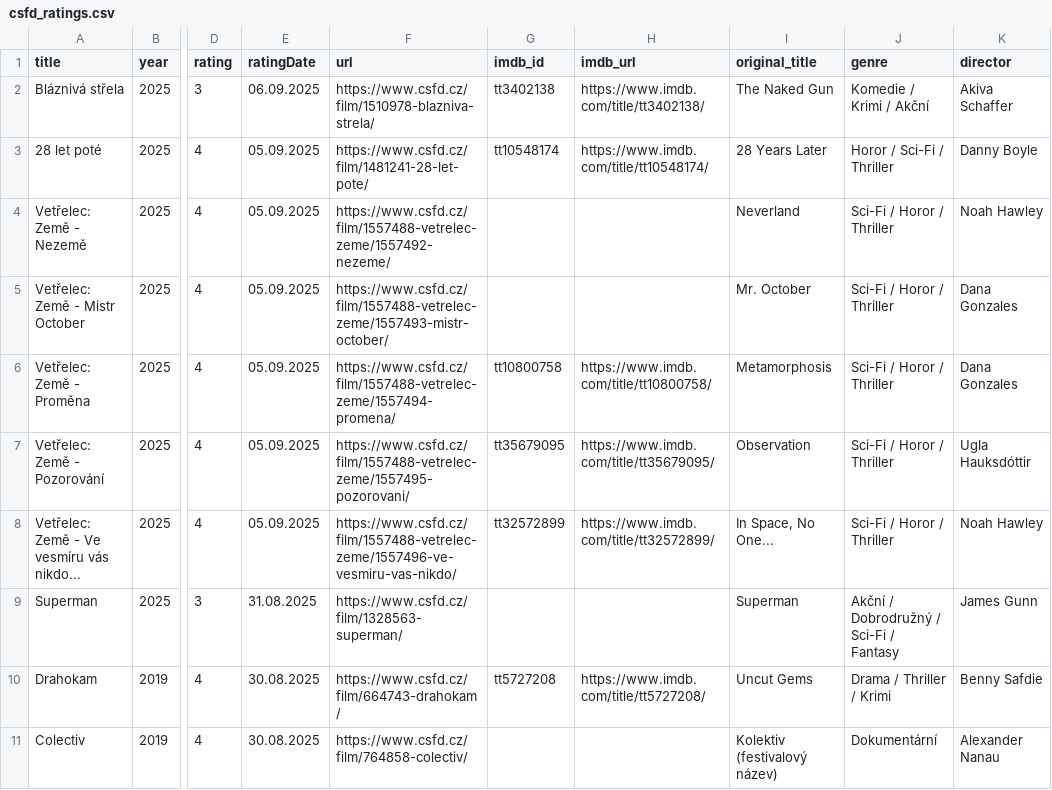
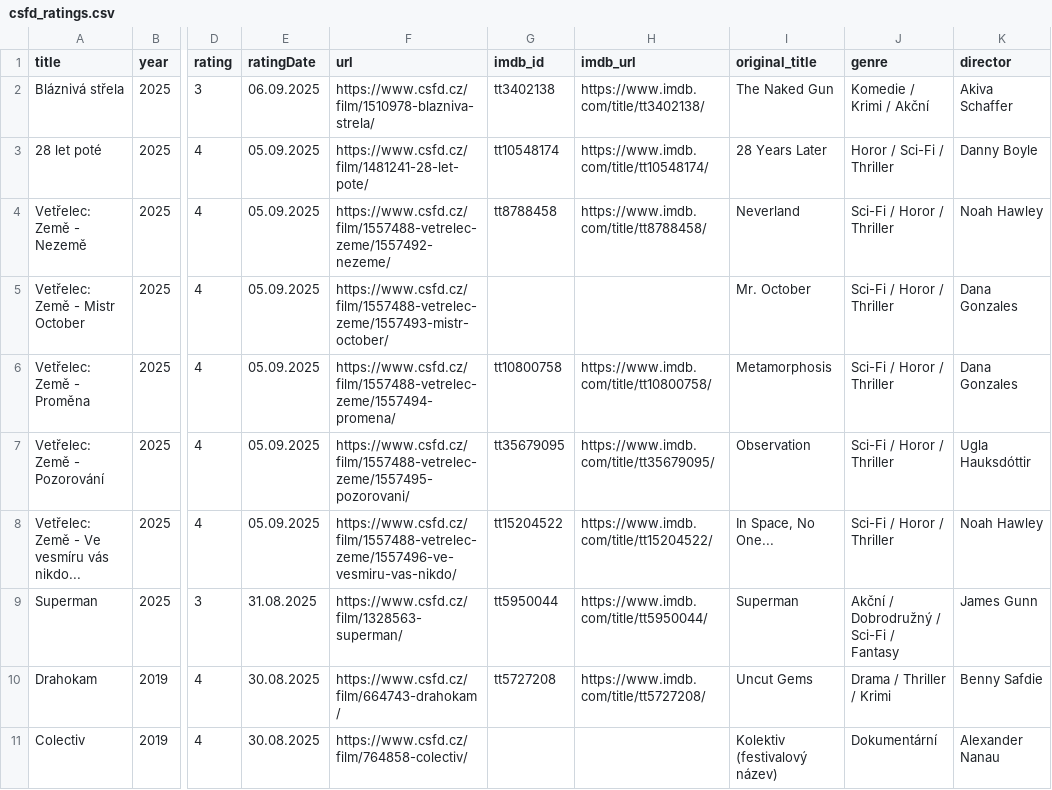
Before and after one commit to ludivitto/csfd-chatgpt, a CSV file: data/csfd_ratings.csv, drawn as a sheet; only a part is shown, gaps mark what is left out; the diff names each change by its address in the sheet, - before the commit and + after, or states it on an @@ line.

```diff
--- a/data/csfd_ratings.csv
+++ b/data/csfd_ratings.csv
-G4 (imdb_id): (empty)
+G4 (imdb_id): tt8788458
-H4 (imdb_url): (empty)
+H4 (imdb_url): https://www.imdb.com/title/tt8788458/
-G8 (imdb_id): tt32572899
+G8 (imdb_id): tt15204522
-H8 (imdb_url): https://www.imdb.com/title/tt32572899/
+H8 (imdb_url): https://www.imdb.com/title/tt15204522/
-G9 (imdb_id): (empty)
+G9 (imdb_id): tt5950044
-H9 (imdb_url): (empty)
+H9 (imdb_url): https://www.imdb.com/title/tt5950044/
```
Also changed, not shown: 1 other file.
